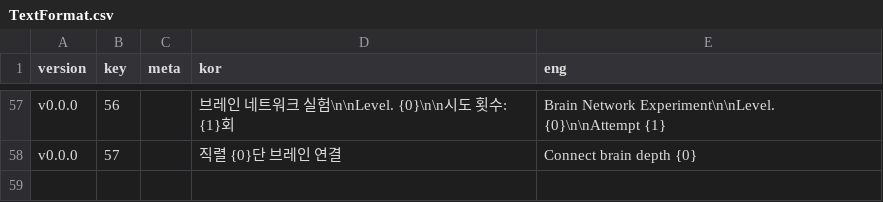
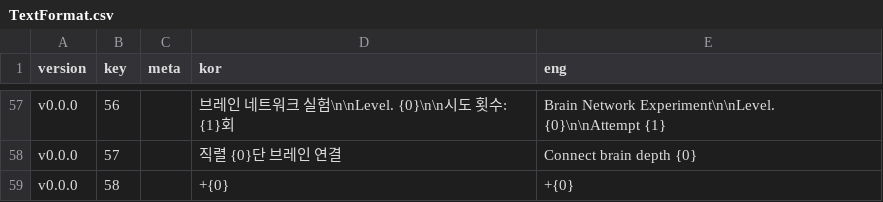
Before and after one commit to adelie-penguin-sw/Intelligence-Data, a CSV file: TextFormat.csv, drawn as a sheet; only a part is shown, gaps mark what is left out.

```diff
--- a/TextFormat.csv
+++ b/TextFormat.csv
@@ -58 +58,2 @@ v0.0.0,56,,브레인 네트워크 실험\n\nLevel. {0}\n\n시도 횟수: {1}회,
 v0.0.0,57,,직렬 {0}단 브레인 연결,Connect brain depth {0}
+v0.0.0,58,,+{0},+{0}
```
Also changed, not shown: base.csv.
